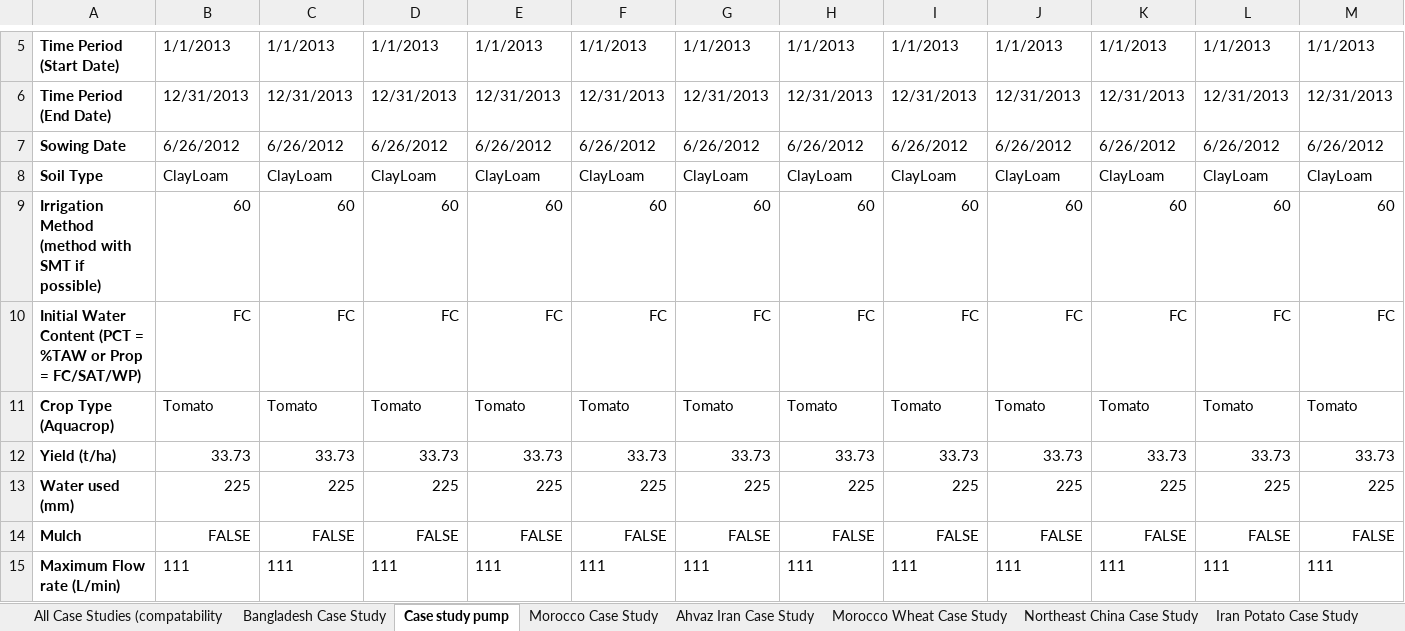
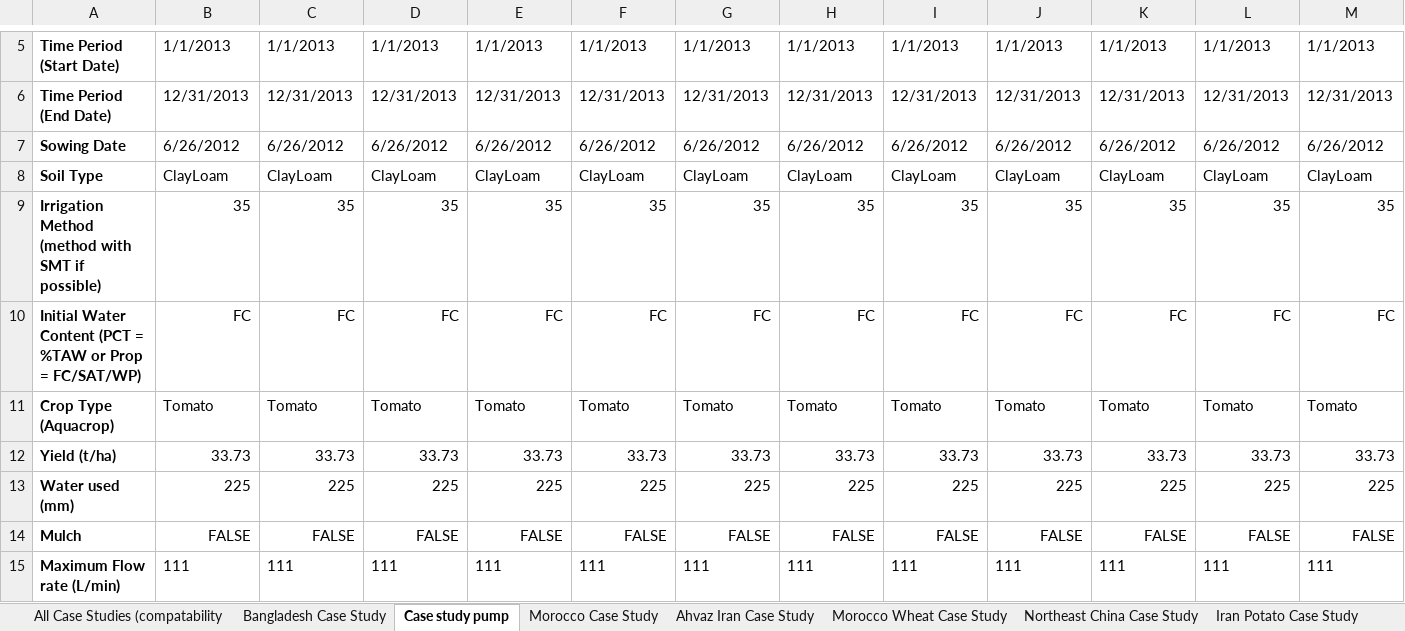
Before and after one commit to stephansmit/heliostrome, an Excel workbook: heliostrome/jip_project/results/Factors to run simulation.xlsx, sheet Case study pump, drawn as a sheet; only a part is shown, gaps mark what is left out; values as stored, in another font and other column widths than the file's, no borders; removed rows and columns are numbered as before the commit, all else as after; rows hold the shown columns only; the diff names each change by its address in the sheet, - before the commit and + after, or states it on an @@ line.

```diff
--- a/heliostrome/jip_project/results/Factors to run simulation.xlsx (sheet Case study pump)
+++ b/heliostrome/jip_project/results/Factors to run simulation.xlsx (sheet Case study pump)
-row 9: Irrigation Method (method with SMT if possible) | 60 | 60 | 60 | 60 | 60 | 60 | 60 | 60 | 60 | 60 | 60 | 60
+row 9: Irrigation Method (method with SMT if possible) | 35 | 35 | 35 | 35 | 35 | 35 | 35 | 35 | 35 | 35 | 35 | 35
```
Also changed, not shown: sheet Bangladesh Case Study, 1 other file.
